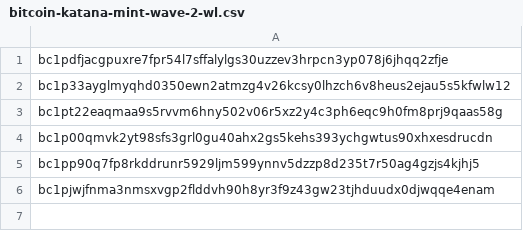
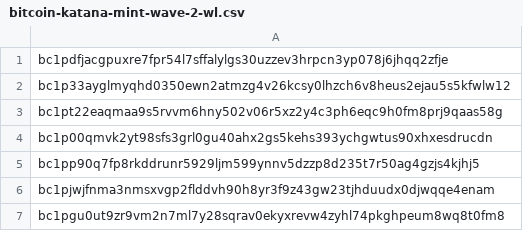
Before and after one commit to calico-tico/bitcoin-katana, a CSV file: bitcoin-katana/bitcoin-katana-mint-wave-2-wl.csv, drawn as a sheet; the diff names each change by its address in the sheet, - before the commit and + after, or states it on an @@ line.

Commit message:
Add wl

```diff
--- a/bitcoin-katana/bitcoin-katana-mint-wave-2-wl.csv
+++ b/bitcoin-katana/bitcoin-katana-mint-wave-2-wl.csv
+row 7: bc1pgu0ut9zr9vm2n7ml7y28sqrav0ekyxrevw4zyhl74pkghpeum8wq8t0fm8
```
